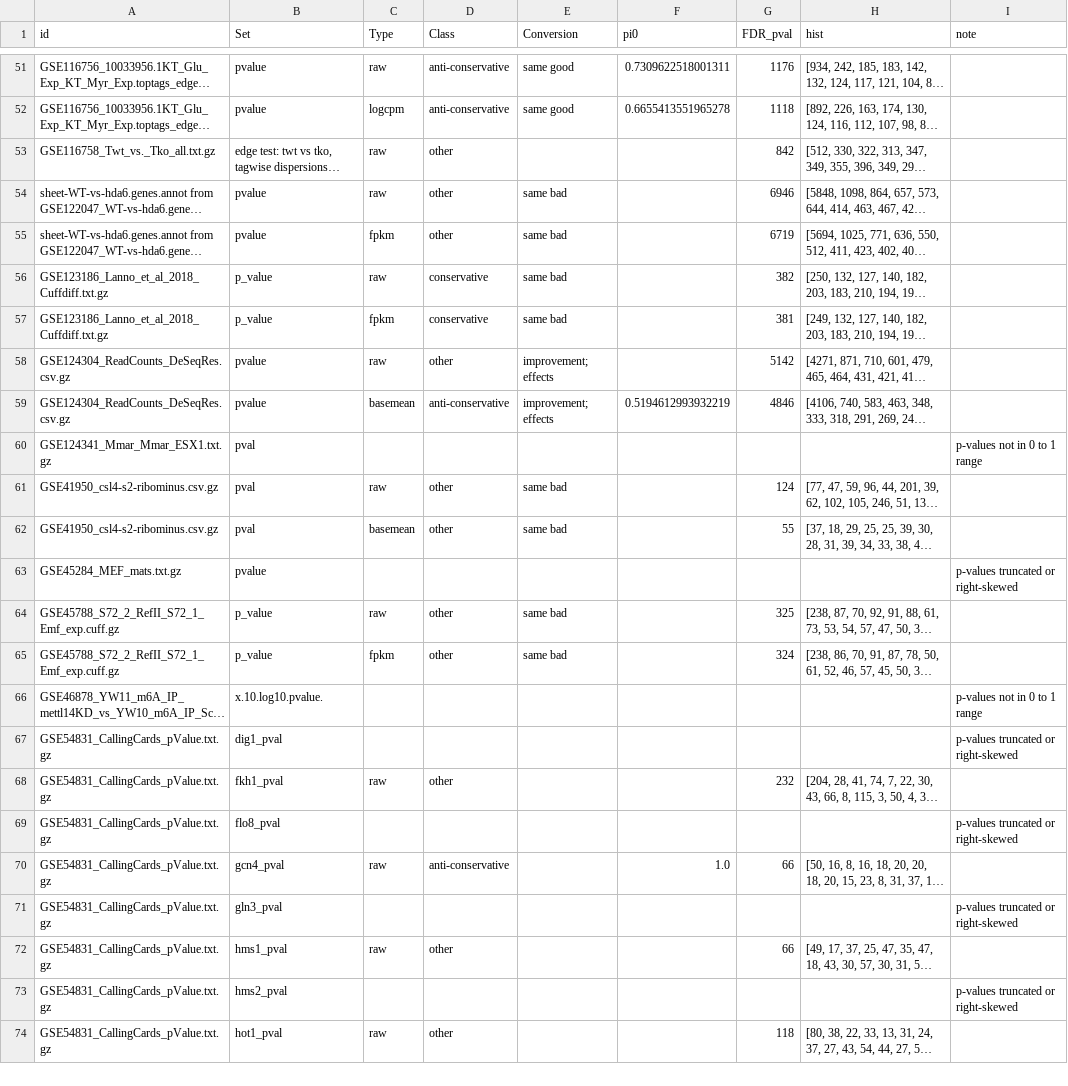
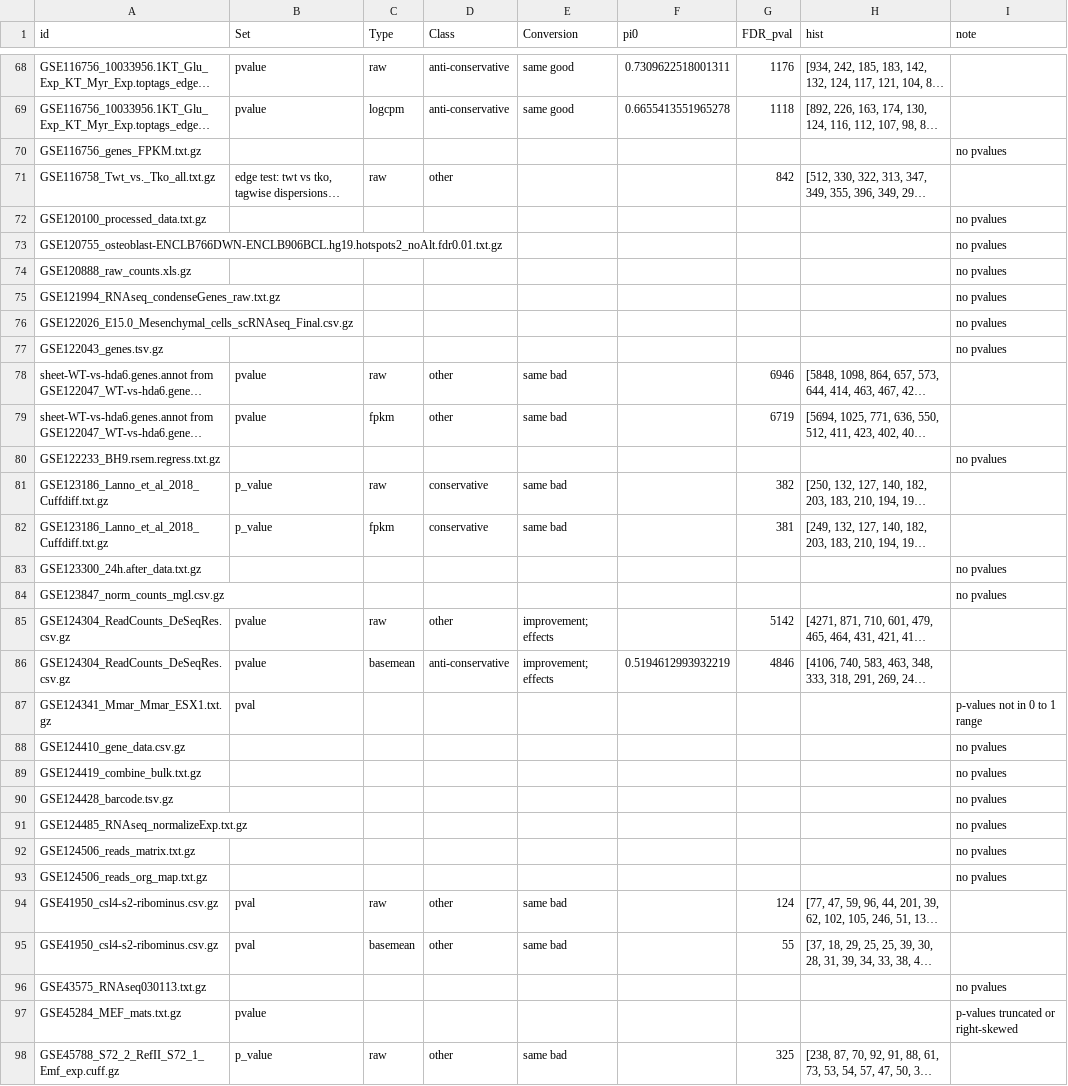
Before and after one commit to rstats-tartu/geo-htseq, a CSV file: output/result.csv, drawn as a sheet; only a part is shown, gaps mark what is left out; the shorter side is filled out with more unchanged rows; long unchanged cells end in …; the diff covers the shown part only; the diff names each change by its address in the sheet, - before the commit and + after, or states it on an @@ line.

```diff
--- a/output/result.csv
+++ b/output/result.csv
+row 70: GSE116756_genes_FPKM.txt.gz |  |  |  |  |  |  |  | no pvalues
+row 72: GSE120100_processed_data.txt.gz |  |  |  |  |  |  |  | no pvalues
+row 73: GSE120755_osteoblast-ENCLB766DWN-ENCLB906BCL.hg19.hotspots2_noAlt.fdr0.01.txt.gz |  |  |  |  |  |  |  | no pvalues
+row 74: GSE120888_raw_counts.xls.gz |  |  |  |  |  |  |  | no pvalues
+row 75: GSE121994_RNAseq_condenseGenes_raw.txt.gz |  |  |  |  |  |  |  | no pvalues
+row 76: GSE122026_E15.0_Mesenchymal_cells_scRNAseq_Final.csv.gz |  |  |  |  |  |  |  | no pvalues
+row 77: GSE122043_genes.tsv.gz |  |  |  |  |  |  |  | no pvalues
+row 80: GSE122233_BH9.rsem.regress.txt.gz |  |  |  |  |  |  |  | no pvalues
+row 83: GSE123300_24h.after_data.txt.gz |  |  |  |  |  |  |  | no pvalues
+row 84: GSE123847_norm_counts_mgl.csv.gz |  |  |  |  |  |  |  | no pvalues
+row 88: GSE124410_gene_data.csv.gz |  |  |  |  |  |  |  | no pvalues
+row 89: GSE124419_combine_bulk.txt.gz |  |  |  |  |  |  |  | no pvalues
+row 90: GSE124428_barcode.tsv.gz |  |  |  |  |  |  |  | no pvalues
+row 91: GSE124485_RNAseq_normalizeExp.txt.gz |  |  |  |  |  |  |  | no pvalues
+row 92: GSE124506_reads_matrix.txt.gz |  |  |  |  |  |  |  | no pvalues
+row 93: GSE124506_reads_org_map.txt.gz |  |  |  |  |  |  |  | no pvalues
+row 96: GSE43575_RNAseq030113.txt.gz |  |  |  |  |  |  |  | no pvalues
```
Also changed, not shown: 46 added rows and 2 edited cells elsewhere in this file, 1 other file.
